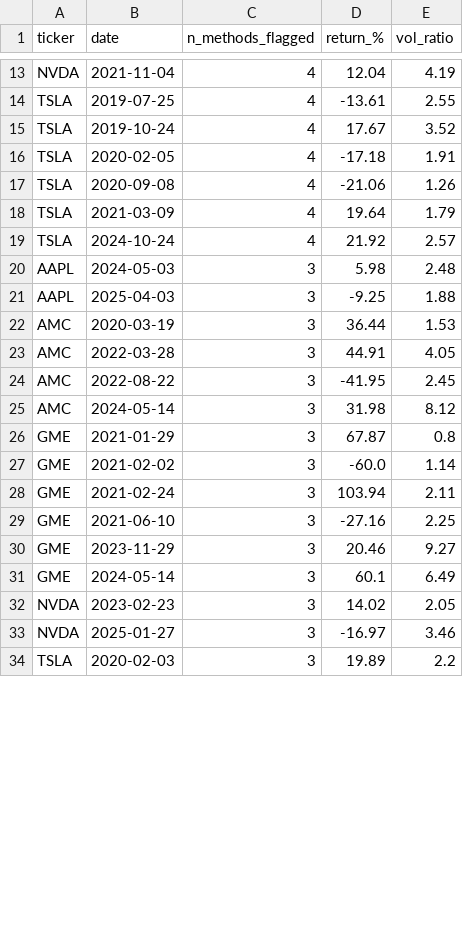
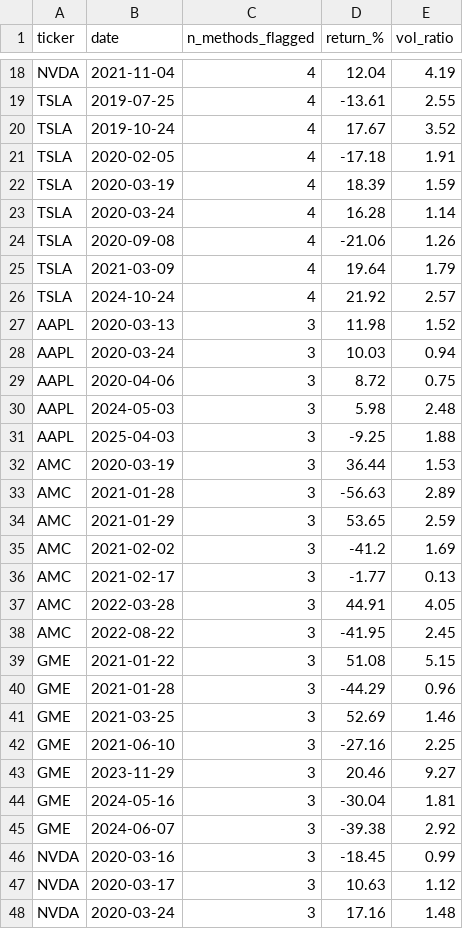
Before and after one commit to Jtgoyal/fin-anomaly-detection, a CSV file: results/failures/fp_overlap.csv, drawn as a sheet; only a part is shown, gaps mark what is left out; the shorter side is filled out with more unchanged rows; the diff covers the shown part only.

```diff
--- a/results/failures/fp_overlap.csv
+++ b/results/failures/fp_overlap.csv
@@ -16,2 +21,4 @@ TSLA,2019-10-24,4,17.67,3.52
 TSLA,2020-02-05,4,-17.18,1.91
+TSLA,2020-03-19,4,18.39,1.59
+TSLA,2020-03-24,4,16.28,1.14
 TSLA,2020-09-08,4,-21.06,1.26
@@ -19,2 +26,5 @@ TSLA,2021-03-09,4,19.64,1.79
 TSLA,2024-10-24,4,21.92,2.57
+AAPL,2020-03-13,3,11.98,1.52
+AAPL,2020-03-24,3,10.03,0.94
+AAPL,2020-04-06,3,8.72,0.75
 AAPL,2024-05-03,3,5.98,2.48
@@ -22,10 +32,17 @@ AAPL,2025-04-03,3,-9.25,1.88
 AMC,2020-03-19,3,36.44,1.53
+AMC,2021-01-28,3,-56.63,2.89
+AMC,2021-01-29,3,53.65,2.59
+AMC,2021-02-02,3,-41.2,1.69
+AMC,2021-02-17,3,-1.77,0.13
 AMC,2022-03-28,3,44.91,4.05
 AMC,2022-08-22,3,-41.95,2.45
-AMC,2024-05-14,3,31.98,8.12
-GME,2021-01-29,3,67.87,0.8
-GME,2021-02-02,3,-60.0,1.14
-GME,2021-02-24,3,103.94,2.11
+GME,2021-01-22,3,51.08,5.15
+GME,2021-01-28,3,-44.29,0.96
+GME,2021-03-25,3,52.69,1.46
 GME,2021-06-10,3,-27.16,2.25
 GME,2023-11-29,3,20.46,9.27
-GME,2024-05-14,3,60.1,6.49
+GME,2024-05-16,3,-30.04,1.81
+GME,2024-06-07,3,-39.38,2.92
+NVDA,2020-03-16,3,-18.45,0.99
+NVDA,2020-03-17,3,10.63,1.12
+NVDA,2020-03-24,3,17.16,1.48
```
Also changed, not shown: 8 added rows, 3 removed rows and 6 edited cells elsewhere in this file, results/all_methods.csv, results/failures/label_catch_matrix.csv, 8 other files.
